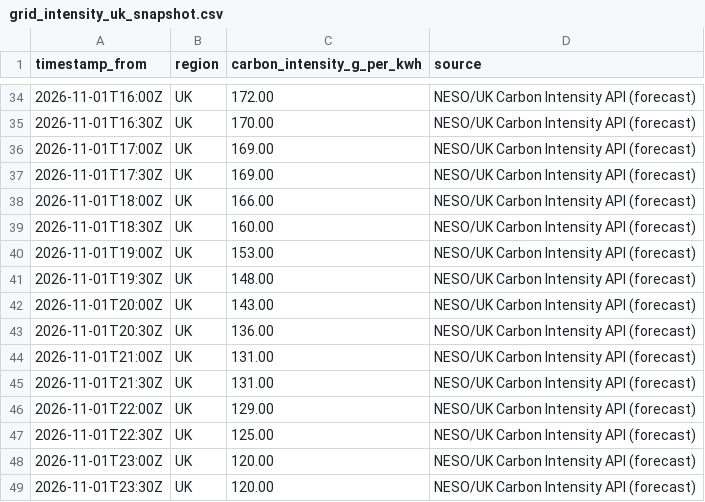
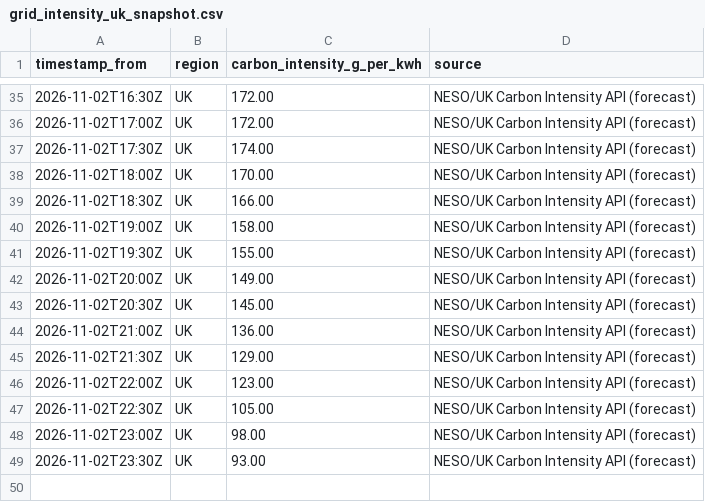
Before and after one commit to vlad12-k/green-ai-sizer-mvp, a CSV file: data/grid_intensity_uk_snapshot.csv, drawn as a sheet; only a part is shown, gaps mark what is left out; the diff covers the shown part only.

Commit message:
data: refresh UK grid intensity snapshot (auto) (#213)
Co-authored-by: github-actions[bot] <github-actions[bot]@users.noreply.github.com>

```diff
--- a/data/grid_intensity_uk_snapshot.csv
+++ b/data/grid_intensity_uk_snapshot.csv
@@ -34,16 +35,15 @@ timestamp_from,region,carbon_intensity_g_per_kwh,source
-2026-11-01T16:00Z,UK,172.00,NESO/UK Carbon Intensity API (forecast)
-2026-11-01T16:30Z,UK,170.00,NESO/UK Carbon Intensity API (forecast)
-2026-11-01T17:00Z,UK,169.00,NESO/UK Carbon Intensity API (forecast)
-2026-11-01T17:30Z,UK,169.00,NESO/UK Carbon Intensity API (forecast)
-2026-11-01T18:00Z,UK,166.00,NESO/UK Carbon Intensity API (forecast)
-2026-11-01T18:30Z,UK,160.00,NESO/UK Carbon Intensity API (forecast)
-2026-11-01T19:00Z,UK,153.00,NESO/UK Carbon Intensity API (forecast)
-2026-11-01T19:30Z,UK,148.00,NESO/UK Carbon Intensity API (forecast)
-2026-11-01T20:00Z,UK,143.00,NESO/UK Carbon Intensity API (forecast)
-2026-11-01T20:30Z,UK,136.00,NESO/UK Carbon Intensity API (forecast)
-2026-11-01T21:00Z,UK,131.00,NESO/UK Carbon Intensity API (forecast)
-2026-11-01T21:30Z,UK,131.00,NESO/UK Carbon Intensity API (forecast)
-2026-11-01T22:00Z,UK,129.00,NESO/UK Carbon Intensity API (forecast)
-2026-11-01T22:30Z,UK,125.00,NESO/UK Carbon Intensity API (forecast)
-2026-11-01T23:00Z,UK,120.00,NESO/UK Carbon Intensity API (forecast)
-2026-11-01T23:30Z,UK,120.00,NESO/UK Carbon Intensity API (forecast)
+2026-11-02T16:30Z,UK,172.00,NESO/UK Carbon Intensity API (forecast)
+2026-11-02T17:00Z,UK,172.00,NESO/UK Carbon Intensity API (forecast)
+2026-11-02T17:30Z,UK,174.00,NESO/UK Carbon Intensity API (forecast)
+2026-11-02T18:00Z,UK,170.00,NESO/UK Carbon Intensity API (forecast)
+2026-11-02T18:30Z,UK,166.00,NESO/UK Carbon Intensity API (forecast)
+2026-11-02T19:00Z,UK,158.00,NESO/UK Carbon Intensity API (forecast)
+2026-11-02T19:30Z,UK,155.00,NESO/UK Carbon Intensity API (forecast)
+2026-11-02T20:00Z,UK,149.00,NESO/UK Carbon Intensity API (forecast)
+2026-11-02T20:30Z,UK,145.00,NESO/UK Carbon Intensity API (forecast)
+2026-11-02T21:00Z,UK,136.00,NESO/UK Carbon Intensity API (forecast)
+2026-11-02T21:30Z,UK,129.00,NESO/UK Carbon Intensity API (forecast)
+2026-11-02T22:00Z,UK,123.00,NESO/UK Carbon Intensity API (forecast)
+2026-11-02T22:30Z,UK,105.00,NESO/UK Carbon Intensity API (forecast)
+2026-11-02T23:00Z,UK,98.00,NESO/UK Carbon Intensity API (forecast)
+2026-11-02T23:30Z,UK,93.00,NESO/UK Carbon Intensity API (forecast)
```
Also changed, not shown: 1 added row and 64 edited cells elsewhere in this file, 2 other files.
